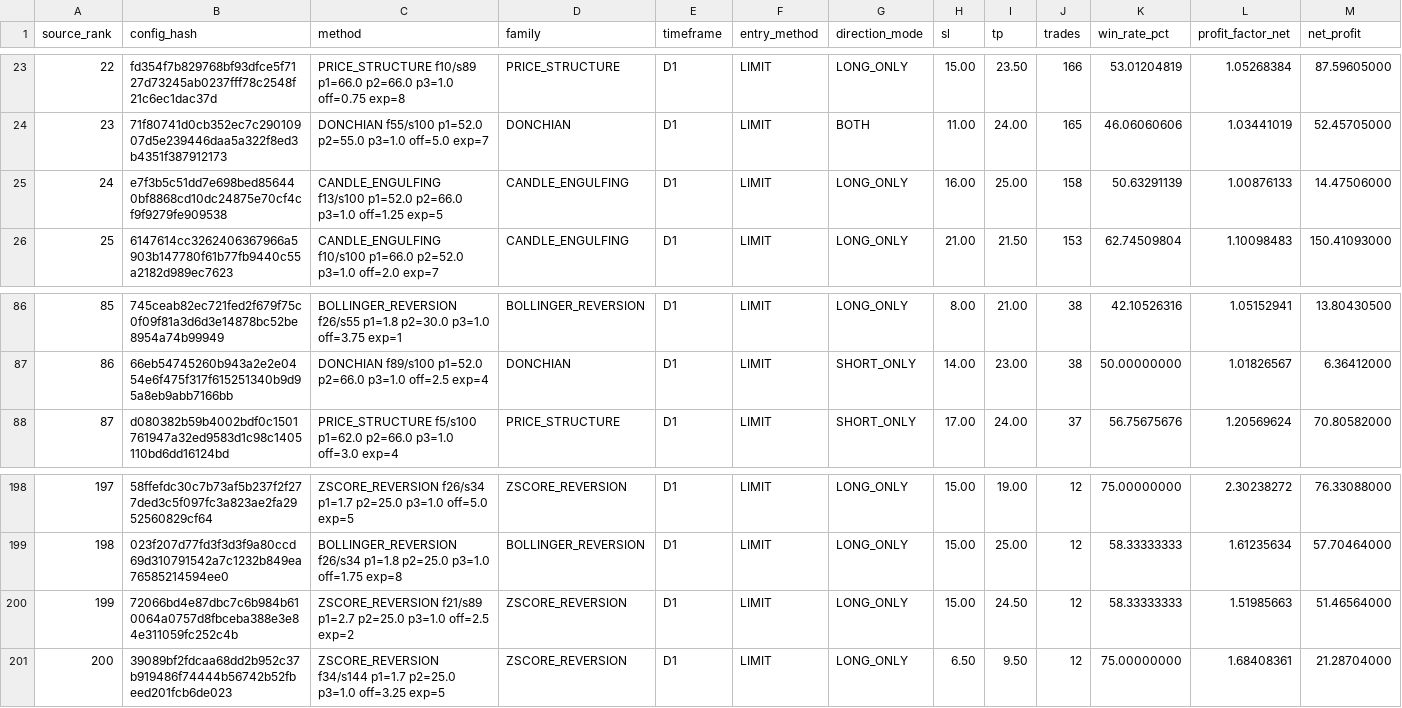
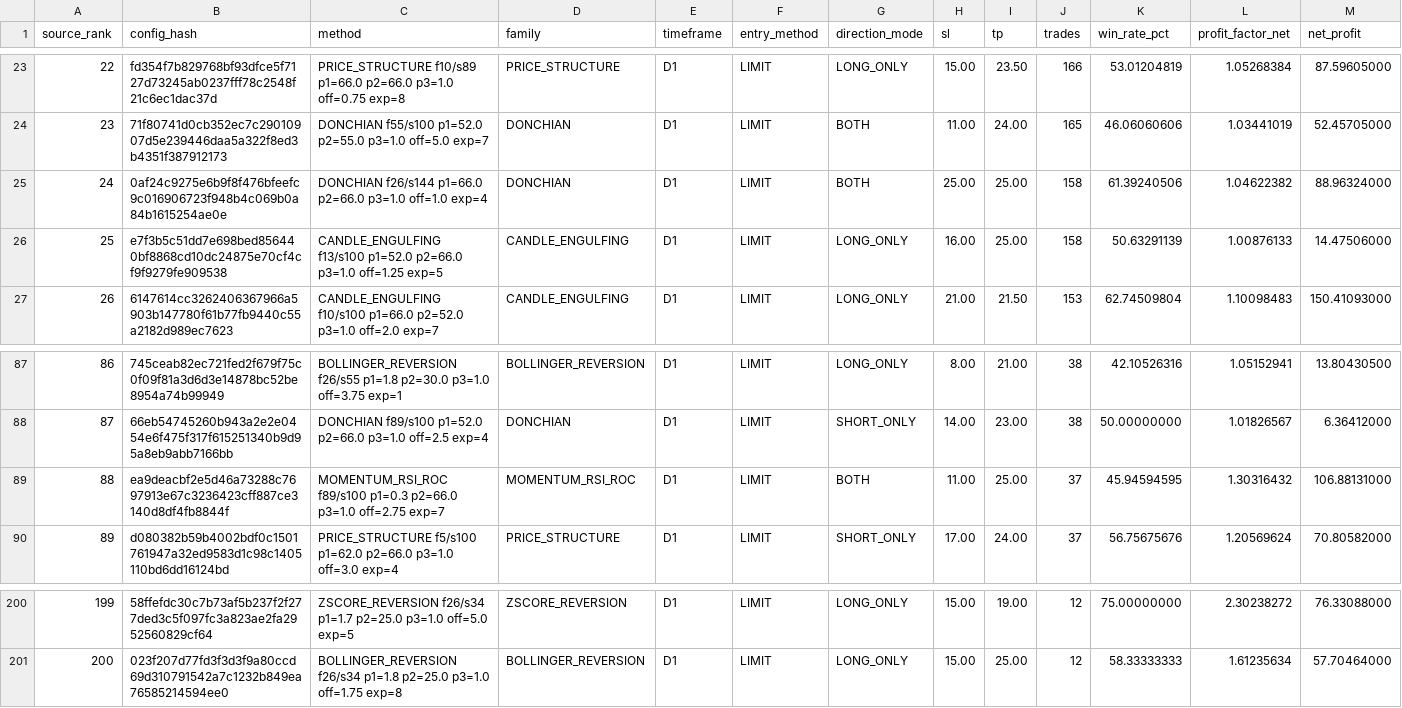
Before and after one commit to copytolive/rwa, a CSV file: backtest/gold24/runtime_v11/latest_entry_profit_top200.csv, drawn as a sheet; only a part is shown, gaps mark what is left out; removed rows and columns are numbered as before the commit, all else as after; rows hold the shown columns only; the diff names each change by its address in the sheet, - before the commit and + after, or states it on an @@ line.

```diff
--- a/backtest/gold24/runtime_v11/latest_entry_profit_top200.csv
+++ b/backtest/gold24/runtime_v11/latest_entry_profit_top200.csv
+row 25: 24 | 0af24c9275e6b9f8f476bfeefc9c016906723f948b4c069b0a84b1615254ae0e | DONCHIAN f26/s144 p1=66.0 p2=66.0 p3=1.0 off=1.0 exp=4 | DONCHIAN | D1 | LIMIT | BOTH | 25.00 | 25.00 | 158 | 61.39240506 | 1.04622382 | 88.96324000
@@ column A (source_rank) renumbered between rows 26 and 201 @@
+row 89: 88 | ea9deacbf2e5d46a73288c7697913e67c3236423cff887ce3140d8df4fb8844f | MOMENTUM_RSI_ROC f89/s100 p1=0.3 p2=66.0 p3=1.0 off=2.75 exp=7 | MOMENTUM_RSI_ROC | D1 | LIMIT | BOTH | 11.00 | 25.00 | 37 | 45.94594595 | 1.30316432 | 106.88131000
-row 200: 199 | 72066bd4e87dbc7c6b984b610064a0757d8fbceba388e3e84e311059fc252c4b | ZSCORE_REVERSION f21/s89 p1=2.7 p2=25.0 p3=1.0 off=2.5 exp=2 | ZSCORE_REVERSION | D1 | LIMIT | LONG_ONLY | 15.00 | 24.50 | 12 | 58.33333333 | 1.51985663 | 51.46564000
-row 201: 200 | 39089bf2fdcaa68dd2b952c37b919486f74444b56742b52fbeed201fcb6de023 | ZSCORE_REVERSION f34/s144 p1=1.7 p2=25.0 p3=1.0 off=3.25 exp=5 | ZSCORE_REVERSION | D1 | LIMIT | LONG_ONLY | 6.50 | 9.50 | 12 | 75.00000000 | 1.68408361 | 21.28704000
```
Also changed, not shown: backtest/gold24/runtime_v11/latest_profit_top200.csv, 4 other files.
